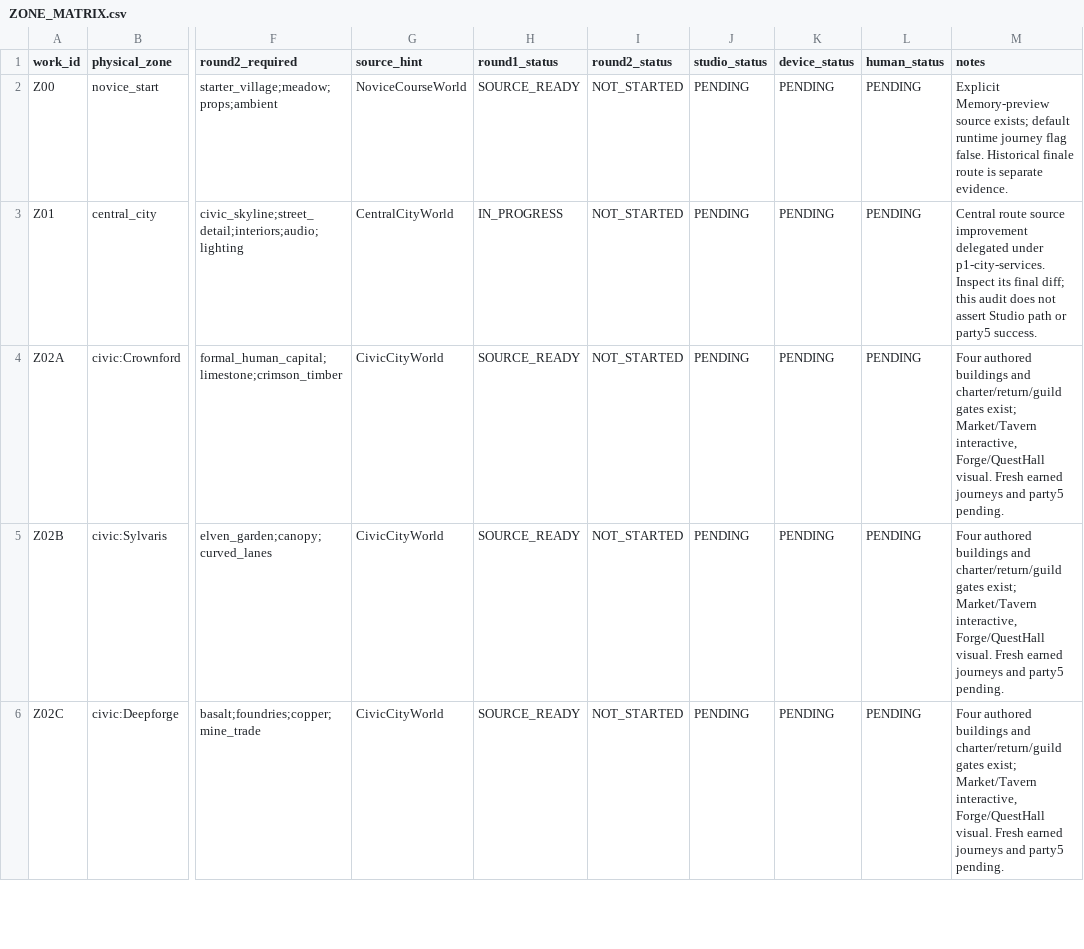
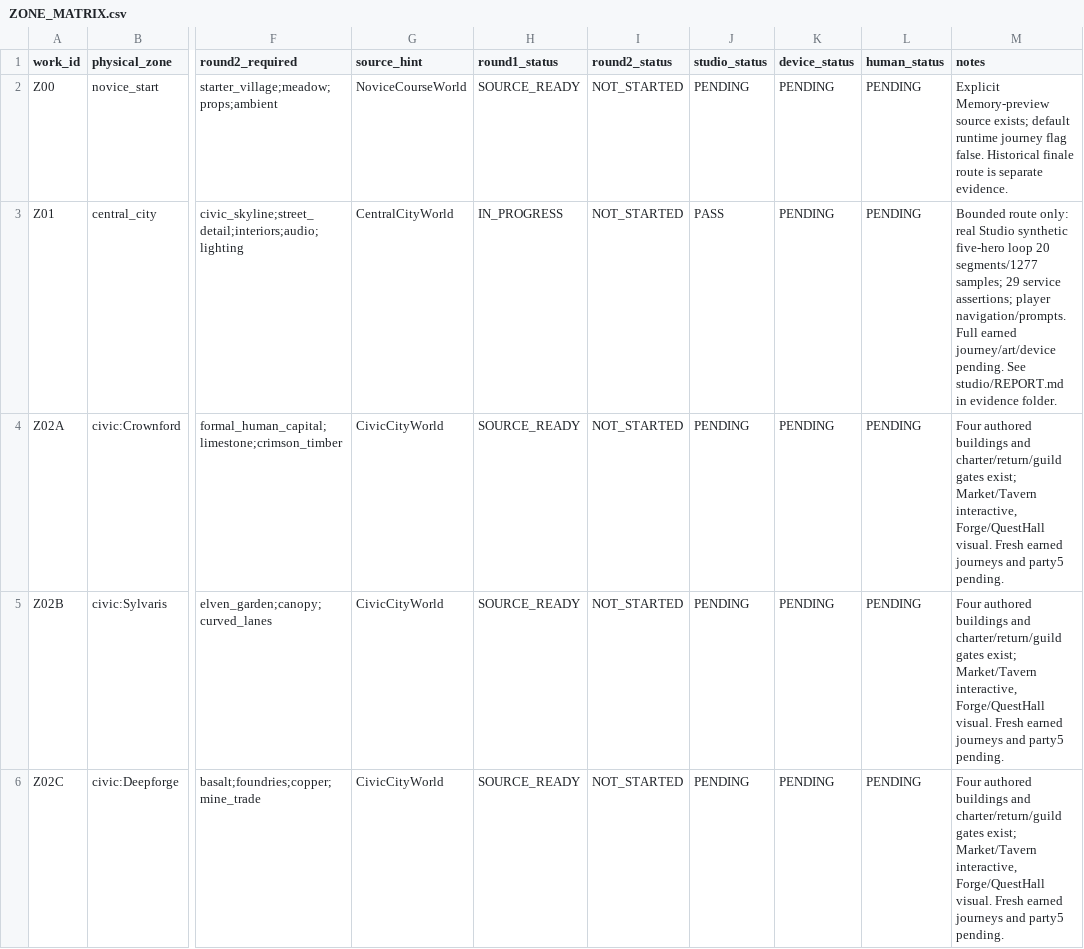
Before and after one commit to godsirataro/guildborne, a CSV file: production/audit/world-builder/ZONE_MATRIX.csv, drawn as a sheet; only a part is shown, gaps mark what is left out; the diff names each change by its address in the sheet, - before the commit and + after, or states it on an @@ line.

Commit message:
Record real Studio central route and five-hero verification

```diff
--- a/production/audit/world-builder/ZONE_MATRIX.csv
+++ b/production/audit/world-builder/ZONE_MATRIX.csv
-J3 (studio_status): PENDING
+J3 (studio_status): PASS
-M3 (notes): Central route source improvement delegated under p1-city-services. Inspect its final diff; this audit does not assert Studio path or party5 success.
+M3 (notes): Bounded route only: real Studio synthetic five-hero loop 20 segments/1277 samples; 29 service assertions; player navigation/prompts. Full earned journey/art/device pending. See studio/REPORT.md in evidence folder.
```
Also changed, not shown: 23 other files.
